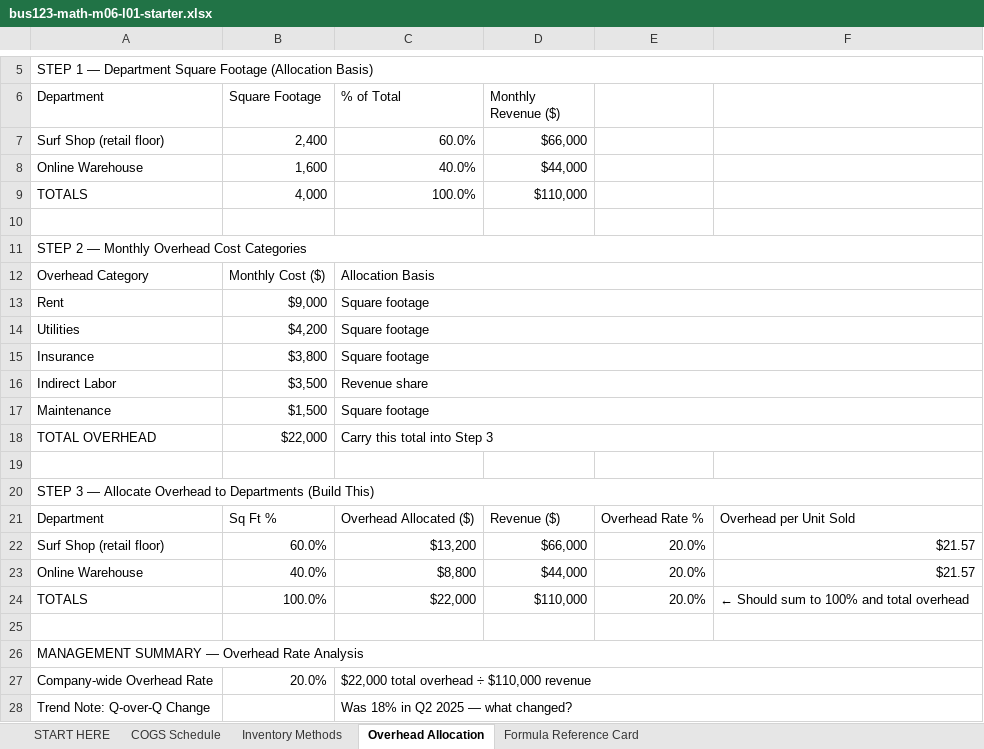
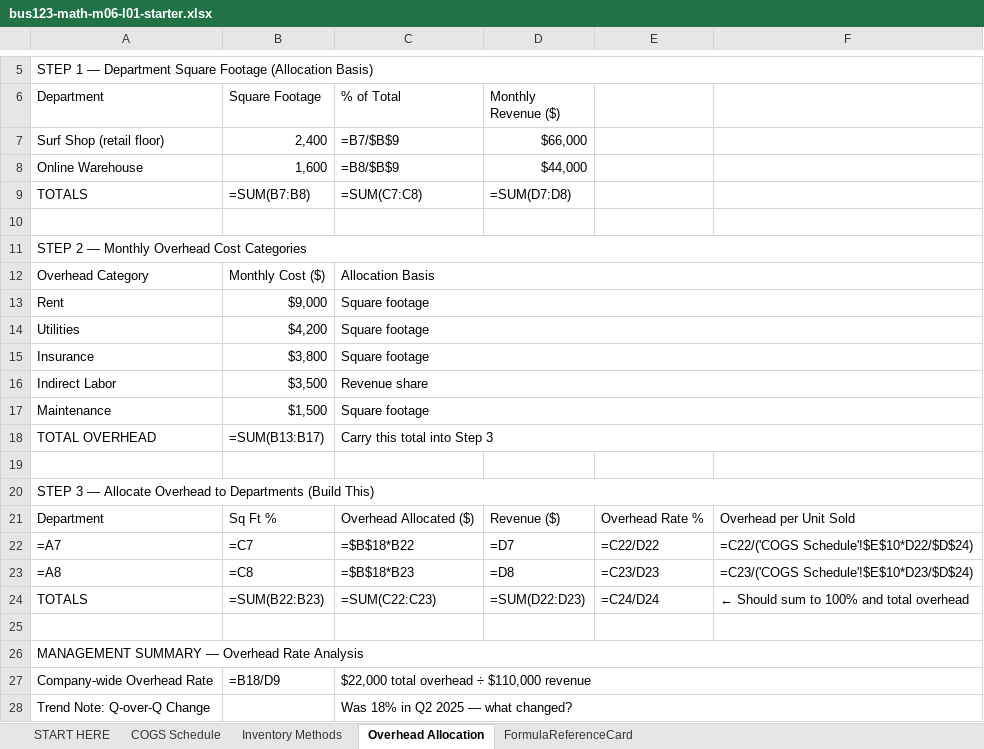
Before and after one commit to bevitts-design/BUS123-Solving-Business-Problems-with-Technology, an Excel workbook: MATH/M06/bus123-math-m06-l01-starter.xlsx, sheet Overhead Allocation, drawn as a sheet; only a part is shown, gaps mark what is left out; values as stored, in another font and other column widths than the file's, no cell formats; formulas without a stored value are shown as written; removed rows and columns are numbered as before the commit, all else as after; the diff names each change by its address in the sheet, - before the commit and + after, or states it on an @@ line.

```diff
--- a/MATH/M06/bus123-math-m06-l01-starter.xlsx (sheet Overhead Allocation)
+++ b/MATH/M06/bus123-math-m06-l01-starter.xlsx (sheet Overhead Allocation)
-sheet tab: Formula Reference Card
+sheet tab: FormulaReferenceCard
-C7 (% of Total): 60.0%
+C7 (% of Total): =B7/$B$9
-C8 (% of Total): 40.0%
+C8 (% of Total): =B8/$B$9
-row 9: TOTALS | 4,000 | 100.0% | $110,000
+row 9: TOTALS | =SUM(B7:B8) | =SUM(C7:C8) | =SUM(D7:D8)
-B18 (Square Footage): $22,000
+B18 (Square Footage): =SUM(B13:B17)
-row 22: Surf Shop (retail floor) | 60.0% | $13,200 | $66,000 | 20.0% | $21.57
-row 23: Online Warehouse | 40.0% | $8,800 | $44,000 | 20.0% | $21.57
+row 22: =A7 | =C7 | =$B$18*B22 | =D7 | =C22/D22 | =C22/('COGS Schedule'!$E$10*D22/$D$24)
+row 23: =A8 | =C8 | =$B$18*B23 | =D8 | =C23/D23 | =C23/('COGS Schedule'!$E$10*D23/$D$24)
-B24 (Square Footage): 100.0%
+B24 (Square Footage): =SUM(B22:B23)
-C24 (% of Total): $22,000
+C24 (% of Total): =SUM(C22:C23)
-D24 (Monthly Revenue ($)): $110,000
+D24 (Monthly Revenue ($)): =SUM(D22:D23)
-E24: 20.0%
+E24: =C24/D24
-B27 (Square Footage): 20.0%
+B27 (Square Footage): =B18/D9
```
Also changed, not shown: sheet FormulaReferenceCard, sheet Inventory Methods, sheet COGS Schedule, sheet START HERE, cell formats, MATH/M07/bus123-math-m07-l01-starter.xlsx, MATH/M08/bus123-math-m08-l01-starter.xlsx, 29 other files.
